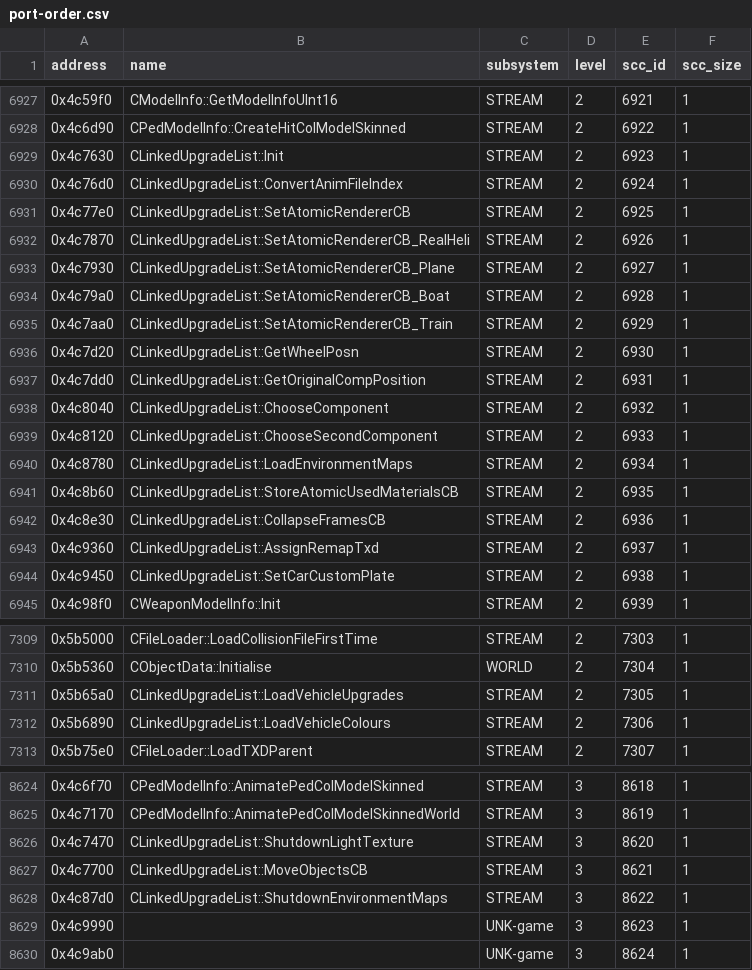
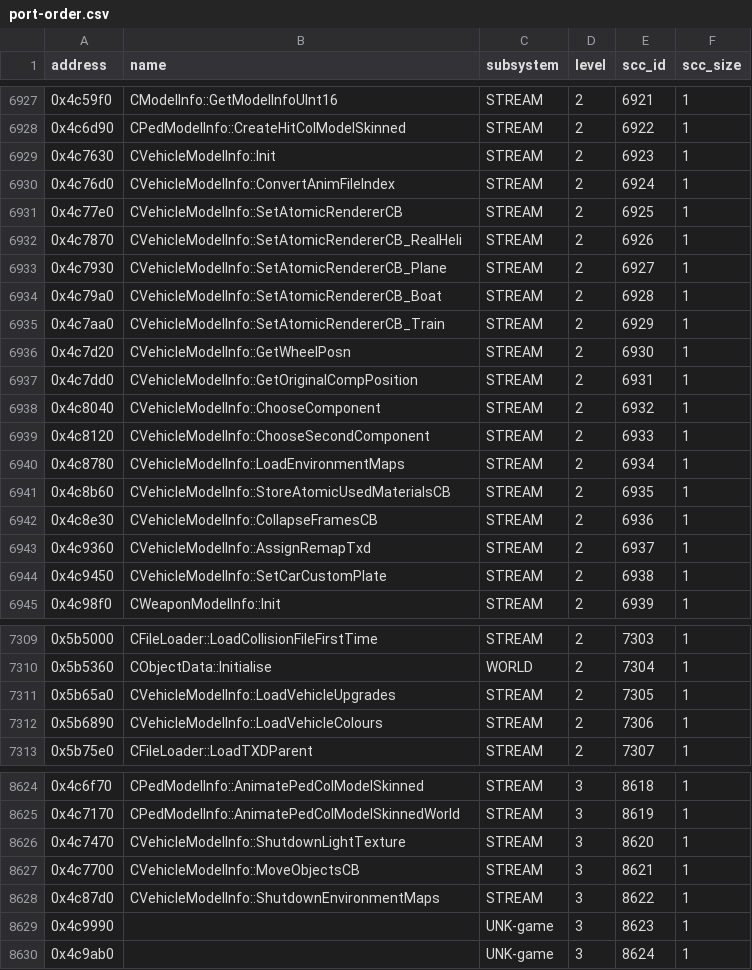
Before and after one commit to ghosty2004/sa-engine, a CSV file: catalog/port-order.csv, drawn as a sheet; only a part is shown, gaps mark what is left out; the diff covers the shown part only.

Commit message:
Audit gta-reversed deviations from the original and record them per function

```diff
--- a/catalog/port-order.csv
+++ b/catalog/port-order.csv
@@ -6928,18 +6928,18 @@ address,name,subsystem,level,scc_id,scc_size
 0x4c6d90,CPedModelInfo::CreateHitColModelSkinned,STREAM,2,6922,1
-0x4c7630,CLinkedUpgradeList::Init,STREAM,2,6923,1
-0x4c76d0,CLinkedUpgradeList::ConvertAnimFileIndex,STREAM,2,6924,1
-0x4c77e0,CLinkedUpgradeList::SetAtomicRendererCB,STREAM,2,6925,1
-0x4c7870,CLinkedUpgradeList::SetAtomicRendererCB_RealHeli,STREAM,2,6926,1
-0x4c7930,CLinkedUpgradeList::SetAtomicRendererCB_Plane,STREAM,2,6927,1
-0x4c79a0,CLinkedUpgradeList::SetAtomicRendererCB_Boat,STREAM,2,6928,1
-0x4c7aa0,CLinkedUpgradeList::SetAtomicRendererCB_Train,STREAM,2,6929,1
-0x4c7d20,CLinkedUpgradeList::GetWheelPosn,STREAM,2,6930,1
-0x4c7dd0,CLinkedUpgradeList::GetOriginalCompPosition,STREAM,2,6931,1
-0x4c8040,CLinkedUpgradeList::ChooseComponent,STREAM,2,6932,1
-0x4c8120,CLinkedUpgradeList::ChooseSecondComponent,STREAM,2,6933,1
-0x4c8780,CLinkedUpgradeList::LoadEnvironmentMaps,STREAM,2,6934,1
-0x4c8b60,CLinkedUpgradeList::StoreAtomicUsedMaterialsCB,STREAM,2,6935,1
-0x4c8e30,CLinkedUpgradeList::CollapseFramesCB,STREAM,2,6936,1
-0x4c9360,CLinkedUpgradeList::AssignRemapTxd,STREAM,2,6937,1
-0x4c9450,CLinkedUpgradeList::SetCarCustomPlate,STREAM,2,6938,1
+0x4c7630,CVehicleModelInfo::Init,STREAM,2,6923,1
+0x4c76d0,CVehicleModelInfo::ConvertAnimFileIndex,STREAM,2,6924,1
+0x4c77e0,CVehicleModelInfo::SetAtomicRendererCB,STREAM,2,6925,1
+0x4c7870,CVehicleModelInfo::SetAtomicRendererCB_RealHeli,STREAM,2,6926,1
+0x4c7930,CVehicleModelInfo::SetAtomicRendererCB_Plane,STREAM,2,6927,1
+0x4c79a0,CVehicleModelInfo::SetAtomicRendererCB_Boat,STREAM,2,6928,1
+0x4c7aa0,CVehicleModelInfo::SetAtomicRendererCB_Train,STREAM,2,6929,1
+0x4c7d20,CVehicleModelInfo::GetWheelPosn,STREAM,2,6930,1
+0x4c7dd0,CVehicleModelInfo::GetOriginalCompPosition,STREAM,2,6931,1
+0x4c8040,CVehicleModelInfo::ChooseComponent,STREAM,2,6932,1
+0x4c8120,CVehicleModelInfo::ChooseSecondComponent,STREAM,2,6933,1
+0x4c8780,CVehicleModelInfo::LoadEnvironmentMaps,STREAM,2,6934,1
+0x4c8b60,CVehicleModelInfo::StoreAtomicUsedMaterialsCB,STREAM,2,6935,1
+0x4c8e30,CVehicleModelInfo::CollapseFramesCB,STREAM,2,6936,1
+0x4c9360,CVehicleModelInfo::AssignRemapTxd,STREAM,2,6937,1
+0x4c9450,CVehicleModelInfo::SetCarCustomPlate,STREAM,2,6938,1
 0x4c98f0,CWeaponModelInfo::Init,STREAM,2,6939,1
@@ -7310,4 +7310,4 @@ address,name,subsystem,level,scc_id,scc_size
 0x5b5360,CObjectData::Initialise,WORLD,2,7304,1
-0x5b65a0,CLinkedUpgradeList::LoadVehicleUpgrades,STREAM,2,7305,1
-0x5b6890,CLinkedUpgradeList::LoadVehicleColours,STREAM,2,7306,1
+0x5b65a0,CVehicleModelInfo::LoadVehicleUpgrades,STREAM,2,7305,1
+0x5b6890,CVehicleModelInfo::LoadVehicleColours,STREAM,2,7306,1
 0x5b75e0,CFileLoader::LoadTXDParent,STREAM,2,7307,1
@@ -8625,5 +8625,5 @@ address,name,subsystem,level,scc_id,scc_size
 0x4c7170,CPedModelInfo::AnimatePedColModelSkinnedWorld,STREAM,3,8619,1
-0x4c7470,CLinkedUpgradeList::ShutdownLightTexture,STREAM,3,8620,1
-0x4c7700,CLinkedUpgradeList::MoveObjectsCB,STREAM,3,8621,1
-0x4c87d0,CLinkedUpgradeList::ShutdownEnvironmentMaps,STREAM,3,8622,1
+0x4c7470,CVehicleModelInfo::ShutdownLightTexture,STREAM,3,8620,1
+0x4c7700,CVehicleModelInfo::MoveObjectsCB,STREAM,3,8621,1
+0x4c87d0,CVehicleModelInfo::ShutdownEnvironmentMaps,STREAM,3,8622,1
 0x4c9990,,UNK-game,3,8623,1
```
Also changed, not shown: 54 edited cells elsewhere in this file, 17 other files.
